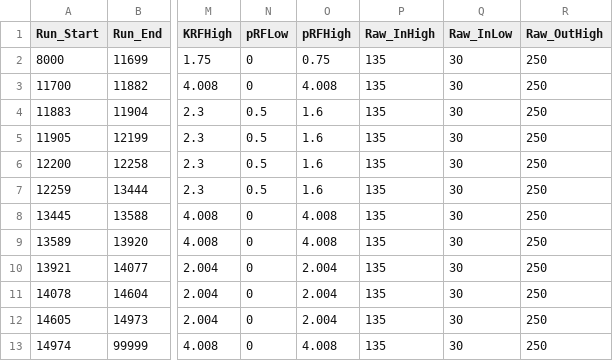
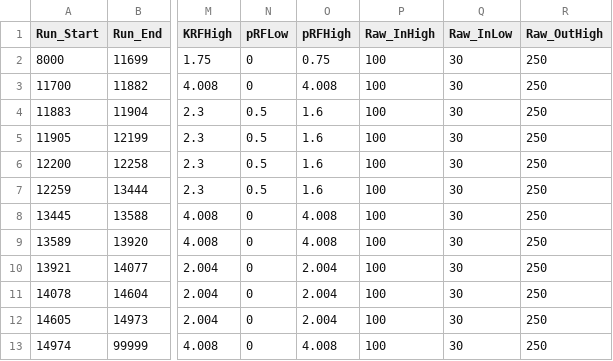
Before and after one commit to JeffersonLab/UTIL_PION, a CSV file: DB/PARAM/PionLT/PionLT_Timing_Parameters.csv, drawn as a sheet; only a part is shown, gaps mark what is left out; the diff names each change by its address in the sheet, - before the commit and + after, or states it on an @@ line.

Commit message:
tightenning coin blocking cut

```diff
--- a/DB/PARAM/PionLT/PionLT_Timing_Parameters.csv
+++ b/DB/PARAM/PionLT/PionLT_Timing_Parameters.csv
-P2:P13 (Raw_InHigh): 135
+P2:P13 (Raw_InHigh): 100
```
